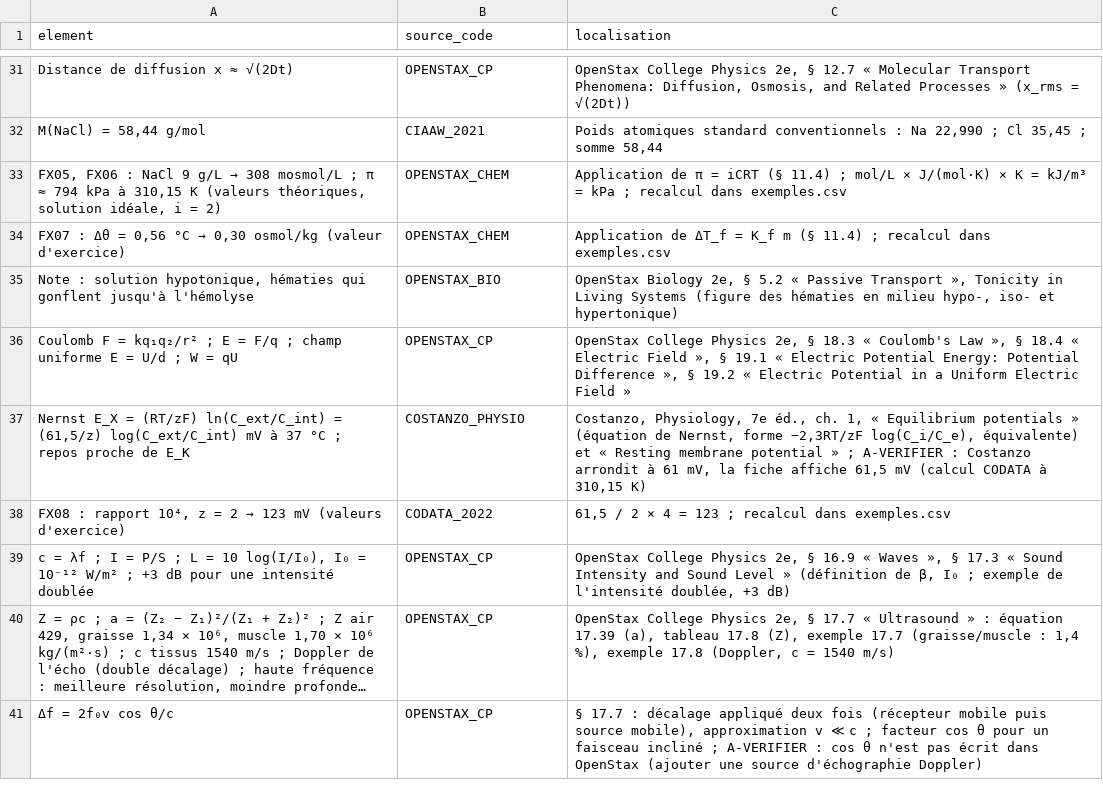
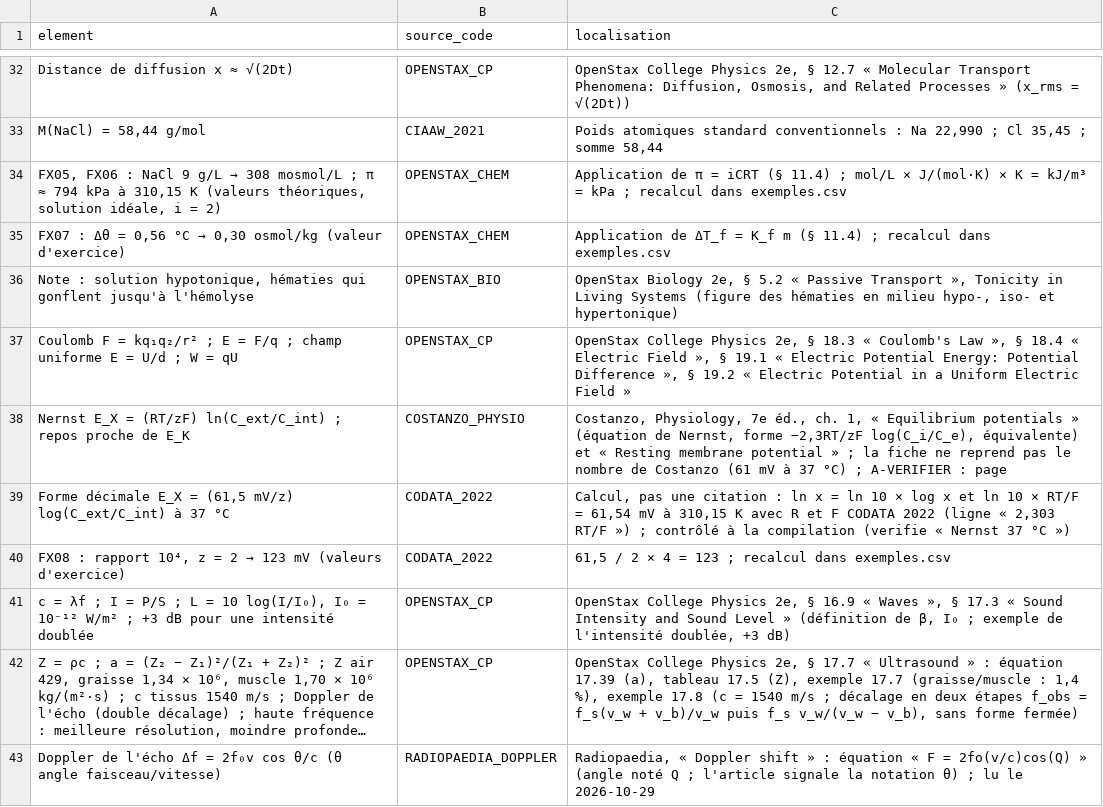
Before and after one commit to pataplume/mindshelf, a CSV file: produits/FR07/donnees/references.csv, drawn as a sheet; only a part is shown, gaps mark what is left out; long unchanged cells end in …; removed rows and columns are numbered as before the commit, all else as after; the diff covers the shown part only; the diff names each change by its address in the sheet, - before the commit and + after, or states it on an @@ line.

```diff
--- a/produits/FR07/donnees/references.csv
+++ b/produits/FR07/donnees/references.csv
-A38 (element): …(RT/zF) ln(C_ext/C_int) = (61,5/z) log(C_ext/C_int) mV à 37 °C ; repos…
+A38 (element): …(RT/zF) ln(C_ext/C_int) ; repos…
-C38 (localisation): …» ; A-VERIFIER : Costanzo arrondit à 61 mV, la fiche affiche 61,5 mV (calcul CODATA à 310,15 K)
+C38 (localisation): …» ; la fiche ne reprend pas le nombre de Costanzo (61 mV à 37 °C) ; A-VERIFIER : page
+row 39: Forme décimale E_X = (61,5 mV/z) log(C_ext/C_int) à 37 °C | CODATA_2022 | Calcul, pas une citation : ln x = ln 10 × log x et ln 10 × RT/F = 61,54 mV à 310,15 K avec R et F CODATA 2022 (ligne « 2,303 RT/F ») ; contrôlé à la compilation (verifie « Nernst 37 °C »)
-C42 (localisation): …(a), tableau 17.8 (Z), exemple 17.7 (graisse/muscle : 1,4 %), exemple 17.8 (Doppler, c = 1540 m/s)
+C42 (localisation): …(a), tableau 17.5 (Z), exemple 17.7 (graisse/muscle : 1,4 %), exemple 17.8 (c = 1540 m/s ; décalage en deux étapes f_obs = f_s(v_w + v_b)/v_w puis f_s v_w/(v_w − v_b), sans forme fermée)
-row 41: Δf = 2f₀v cos θ/c | OPENSTAX_CP | § 17.7 : décalage appliqué deux fois (récepteur mobile puis source mobile), approximation v ≪ c ; facteur cos θ pour un faisceau incliné ; A-VERIFIER : cos θ n'est pas écrit dans OpenStax (ajouter une source d'échographie Doppler)
+row 43: Doppler de l'écho Δf = 2f₀v cos θ/c (θ angle faisceau/vitesse) | RADIOPAEDIA_DOPPLER | Radiopaedia, « Doppler shift » : équation « F = 2fo(v/c)cos(Q) » (angle noté Q ; l'article signale la notation θ) ; lu le 2026-10-29
```
Also changed, not shown: 5 added rows, 2 removed rows and 19 edited cells elsewhere in this file, data/run_taches.csv, produits/FR07/donnees/contenu.csv, 22 other files.
